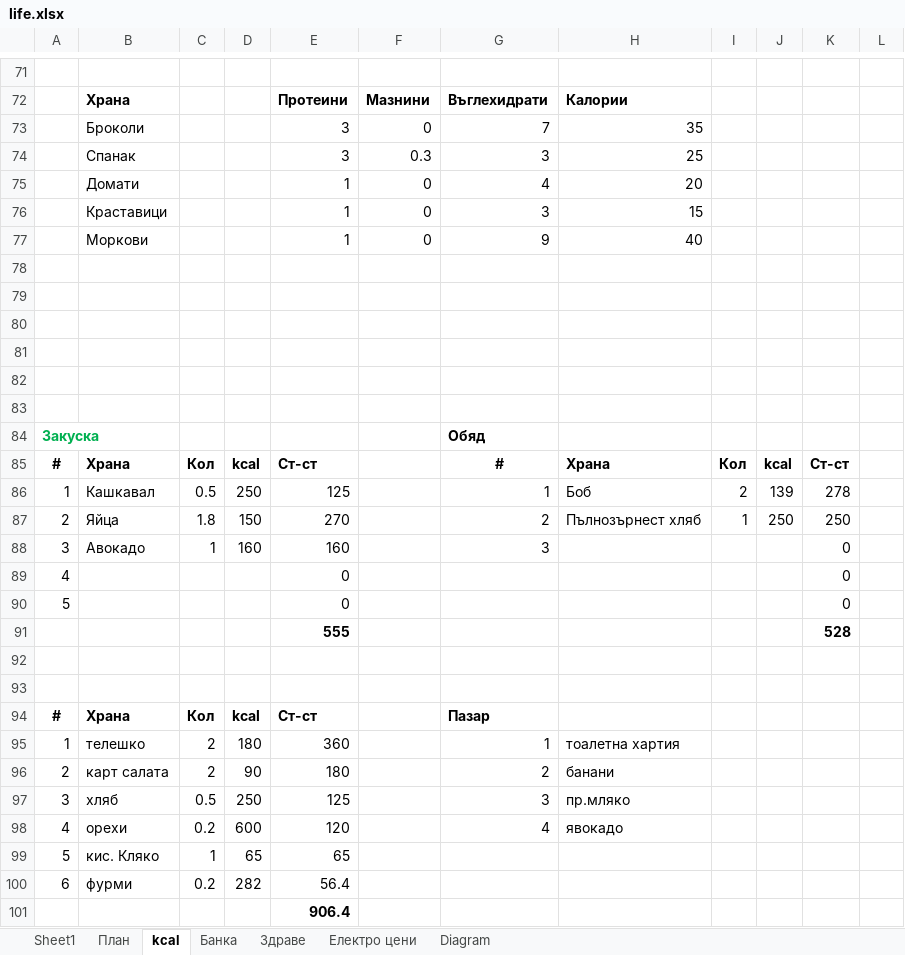
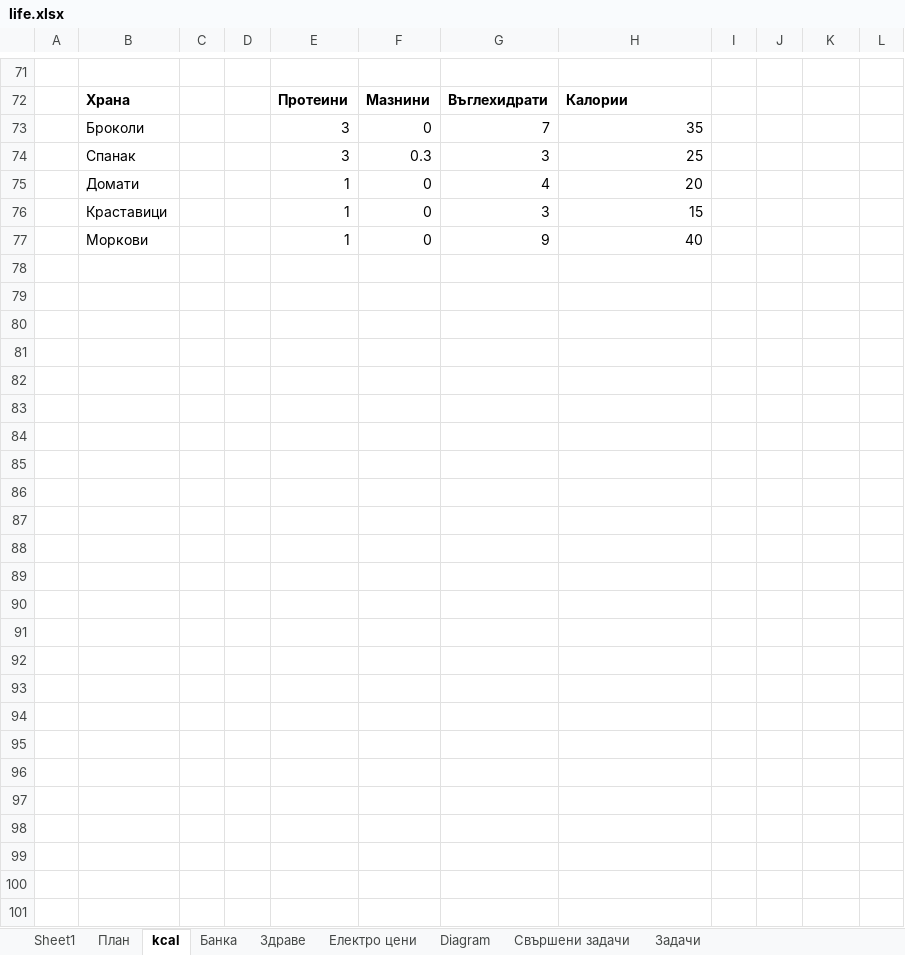
Before and after one commit to Vasil-S-Vasilev/git_test, an Excel workbook: life.xlsx, sheet kcal, drawn as a sheet; only a part is shown, gaps mark what is left out; values as stored, in another font and other column widths than the file's, no borders; the diff names each change by its address in the sheet, - before the commit and + after, or states it on an @@ line.

```diff
--- a/life.xlsx (sheet kcal)
+++ b/life.xlsx (sheet kcal)
+sheet tab: Свършени задачи
+sheet tab: Задачи
-row 78: (empty)
-row 79: (empty)
-row 80: (empty)
-row 81: (empty)
-row 82: (empty)
-row 83: (empty)
-row 84: Закуска |  |  |  |  |  | Обяд
-row 85: # | Храна | Кол | kcal | Ст-ст |  | # | Храна | Кол | kcal | Ст-ст
-row 86: 1 | Кашкавал | 0.5 | 250 | 125 |  | 1 | Боб | 2 | 139 | 278
-row 87: 2 | Яйца | 1.8 | 150 | 270 |  | 2 | Пълнозърнест хляб | 1 | 250 | 250
-row 88: 3 | Авокадо | 1 | 160 | 160 |  | 3 |  |  |  | 0
-row 89: 4 |  |  |  | 0 |  |  |  |  |  | 0
-row 90: 5 |  |  |  | 0 |  |  |  |  |  | 0
-row 91:  |  |  |  | 555 |  |  |  |  |  | 528
-row 92: (empty)
-row 93: (empty)
-row 94: # | Храна | Кол | kcal | Ст-ст |  | Пазар
-row 95: 1 | телешко | 2 | 180 | 360 |  | 1 | тоалетна хартия
-row 96: 2 | карт салата | 2 | 90 | 180 |  | 2 | банани
-row 97: 3 | хляб | 0.5 | 250 | 125 |  | 3 | пр.мляко
-row 98: 4 | орехи | 0.2 | 600 | 120 |  | 4 | явокадо
-row 99: 5 | кис. Кляко | 1 | 65 | 65
-row 100: 6 | фурми | 0.2 | 282 | 56.4
-row 101:  |  |  |  | 906.4
```
Also changed, not shown: sheet Банка, sheet Електро цени, formulas that keep their value, charts or pictures, Regex 04.02.25.xlsx.
